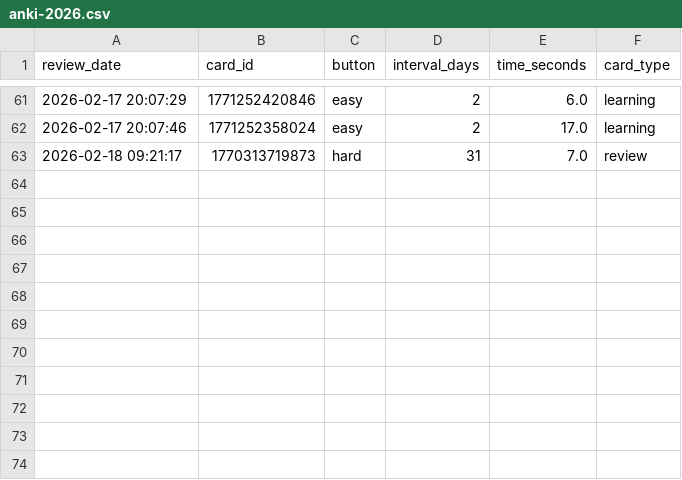
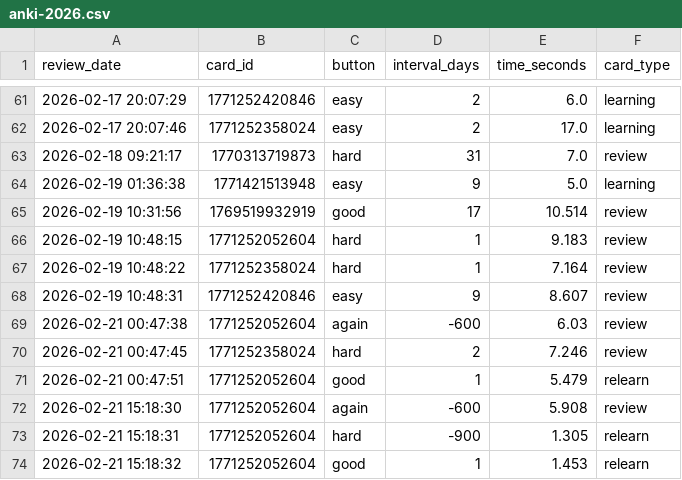
Before and after one commit to f0ldspace/blog, a CSV file: _data/anki-2026.csv, drawn as a sheet; only a part is shown, gaps mark what is left out.

```diff
--- a/_data/anki-2026.csv
+++ b/_data/anki-2026.csv
@@ -63 +63,12 @@ review_date,card_id,button,interval_days,time_seconds,card_type
 "2026-02-18 09:21:17",1770313719873,hard,31,7.0,review
+"2026-02-19 01:36:38",1771421513948,easy,9,5.0,learning
+"2026-02-19 10:31:56",1769519932919,good,17,10.514,review
+"2026-02-19 10:48:15",1771252052604,hard,1,9.183,review
+"2026-02-19 10:48:22",1771252358024,hard,1,7.164,review
+"2026-02-19 10:48:31",1771252420846,easy,9,8.607,review
+"2026-02-21 00:47:38",1771252052604,again,-600,6.03,review
+"2026-02-21 00:47:45",1771252358024,hard,2,7.246,review
+"2026-02-21 00:47:51",1771252052604,good,1,5.479,relearn
+"2026-02-21 15:18:30",1771252052604,again,-600,5.908,review
+"2026-02-21 15:18:31",1771252052604,hard,-900,1.305,relearn
+"2026-02-21 15:18:32",1771252052604,good,1,1.453,relearn
```
Also changed, not shown: _data/anki-all.csv, _data/programming-2026.csv, 2 other files.
